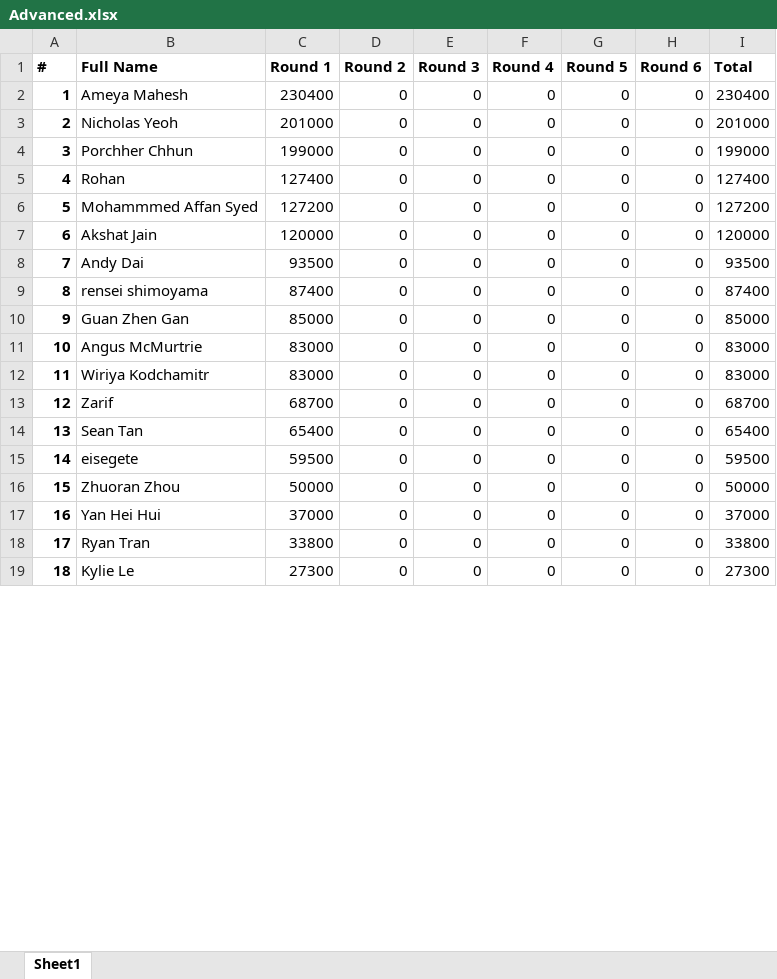
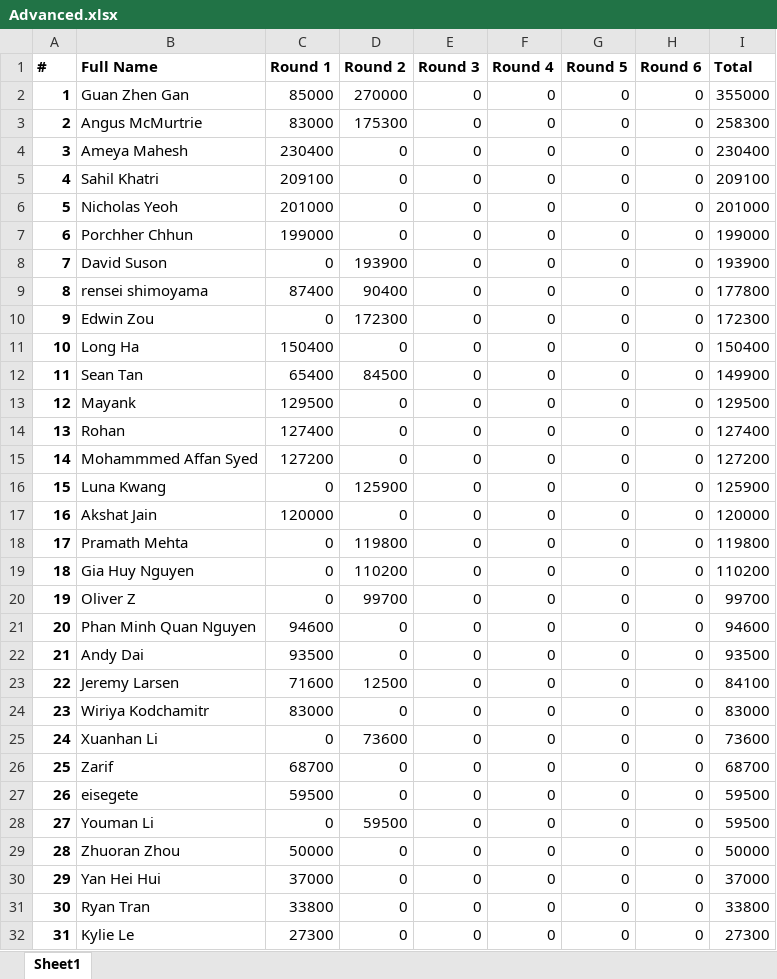
Before and after one commit to QTS-UniMelb/poker-tournament-leaderboard, an Excel workbook: public/res/leaderboards/Advanced.xlsx, sheet Sheet1, drawn as a sheet; only a part is shown; values as stored, in another font and other column widths than the file's, no borders; removed rows and columns are numbered as before the commit, all else as after; the diff covers the shown part only; the diff names each change by its address in the sheet, - before the commit and + after, or states it on an @@ line.

Commit message:
round 3

```diff
--- a/public/res/leaderboards/Advanced.xlsx (sheet Sheet1)
+++ b/public/res/leaderboards/Advanced.xlsx (sheet Sheet1)
+row 2: 1 | Guan Zhen Gan | 85000 | 270000 | 0 | 0 | 0 | 0 | 355000
+row 3: 2 | Angus McMurtrie | 83000 | 175300 | 0 | 0 | 0 | 0 | 258300
@@ column A (#) renumbered between rows 4 and 112 @@
+row 5: 4 | Sahil Khatri | 209100 | 0 | 0 | 0 | 0 | 0 | 209100
+row 8: 7 | David Suson | 0 | 193900 | 0 | 0 | 0 | 0 | 193900
+row 9: 8 | rensei shimoyama | 87400 | 90400 | 0 | 0 | 0 | 0 | 177800
+row 10: 9 | Edwin Zou | 0 | 172300 | 0 | 0 | 0 | 0 | 172300
+row 11: 10 | Long Ha | 150400 | 0 | 0 | 0 | 0 | 0 | 150400
+row 12: 11 | Sean Tan | 65400 | 84500 | 0 | 0 | 0 | 0 | 149900
+row 13: 12 | Mayank | 129500 | 0 | 0 | 0 | 0 | 0 | 129500
+row 16: 15 | Luna Kwang | 0 | 125900 | 0 | 0 | 0 | 0 | 125900
+row 18: 17 | Pramath Mehta | 0 | 119800 | 0 | 0 | 0 | 0 | 119800
+row 19: 18 | Gia Huy Nguyen | 0 | 110200 | 0 | 0 | 0 | 0 | 110200
+row 20: 19 | Oliver Z | 0 | 99700 | 0 | 0 | 0 | 0 | 99700
+row 21: 20 | Phan Minh Quan Nguyen | 94600 | 0 | 0 | 0 | 0 | 0 | 94600
-B23 (Full Name): rensei shimoyama
+B23 (Full Name): Jeremy Larsen
-C23 (Round 1): 87400
+C23 (Round 1): 71600
-D23 (Round 2): 0
+D23 (Round 2): 12500
-I23 (Total): 87400
+I23 (Total): 84100
-row 10: 9 | Guan Zhen Gan | 85000 | 0 | 0 | 0 | 0 | 0 | 85000
-row 11: 10 | Angus McMurtrie | 83000 | 0 | 0 | 0 | 0 | 0 | 83000
+row 25: 24 | Xuanhan Li | 0 | 73600 | 0 | 0 | 0 | 0 | 73600
-row 14: 13 | Sean Tan | 65400 | 0 | 0 | 0 | 0 | 0 | 65400
+row 28: 27 | Youman Li | 0 | 59500 | 0 | 0 | 0 | 0 | 59500
```
Also changed, not shown: 42 added rows, 5 removed rows, 29 moved rows and 5 edited cells elsewhere in this sheet, formulas that keep their value, public/res/leaderboards/Beginner.xlsx, 1 other file.
